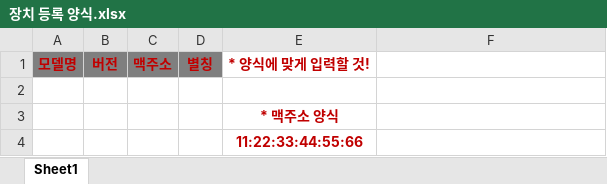
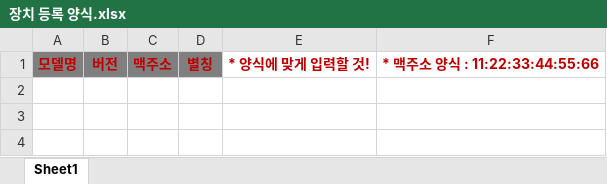
Before and after one commit to GyeongSooJung/NodeProject, an Excel workbook: public/assets/upload/장치 등록 양식.xlsx, sheet Sheet1, drawn as a sheet; values as stored, in another font and other column widths than the file's, no borders; the diff names each change by its address in the sheet, - before the commit and + after, or states it on an @@ line.

```diff
--- a/public/assets/upload/장치 등록 양식.xlsx (sheet Sheet1)
+++ b/public/assets/upload/장치 등록 양식.xlsx (sheet Sheet1)
-F1: (empty)
+F1: * 맥주소 양식 : 11:22:33:44:55:66
-row 2: (empty)
-row 3:  |  |  |  | * 맥주소 양식
-row 4:  |  |  |  | 11:22:33:44:55:66
```
Also changed, not shown: 2 other files.
